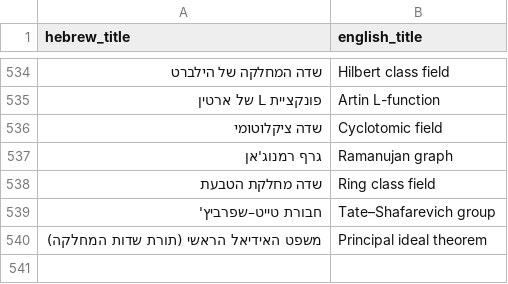
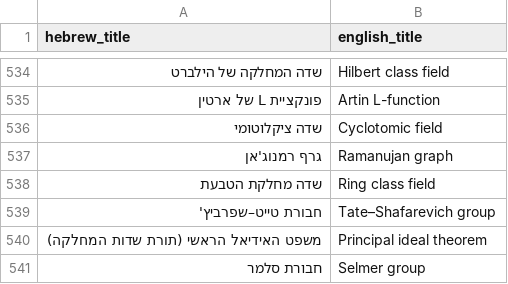
Before and after one commit to gershonavi/WIKI, a TSV file: sources.tsv, drawn as a sheet; only a part is shown, gaps mark what is left out; the diff names each change by its address in the sheet, - before the commit and + after, or states it on an @@ line.

```diff
--- a/sources.tsv
+++ b/sources.tsv
+row 541: חבורת סלמר | Selmer group
```
Also changed, not shown: course/units.tsv, 12 other files.
